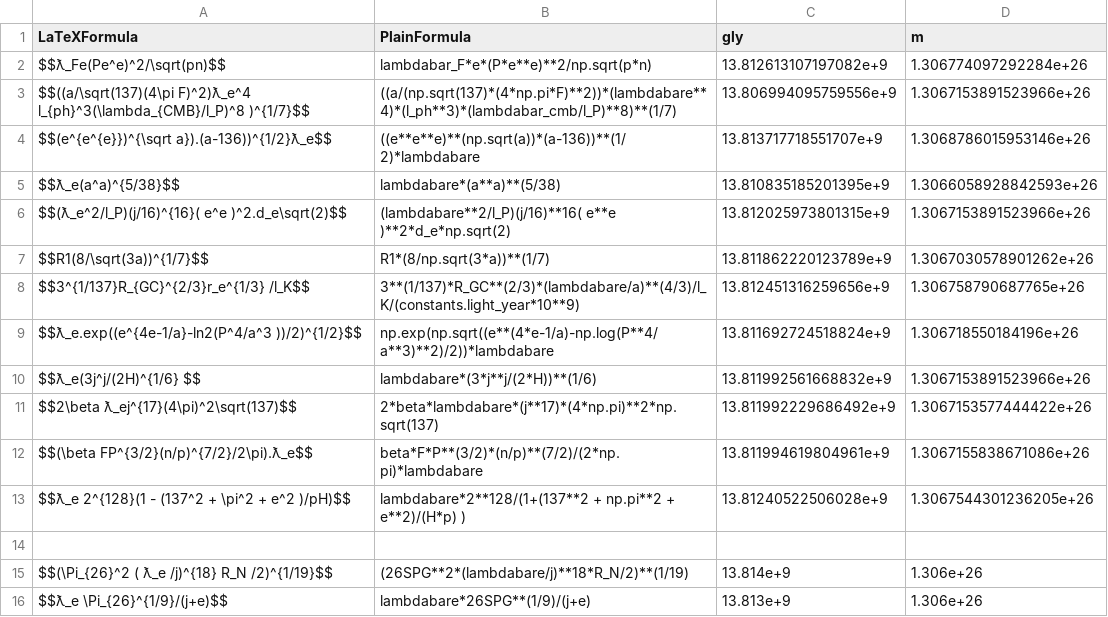
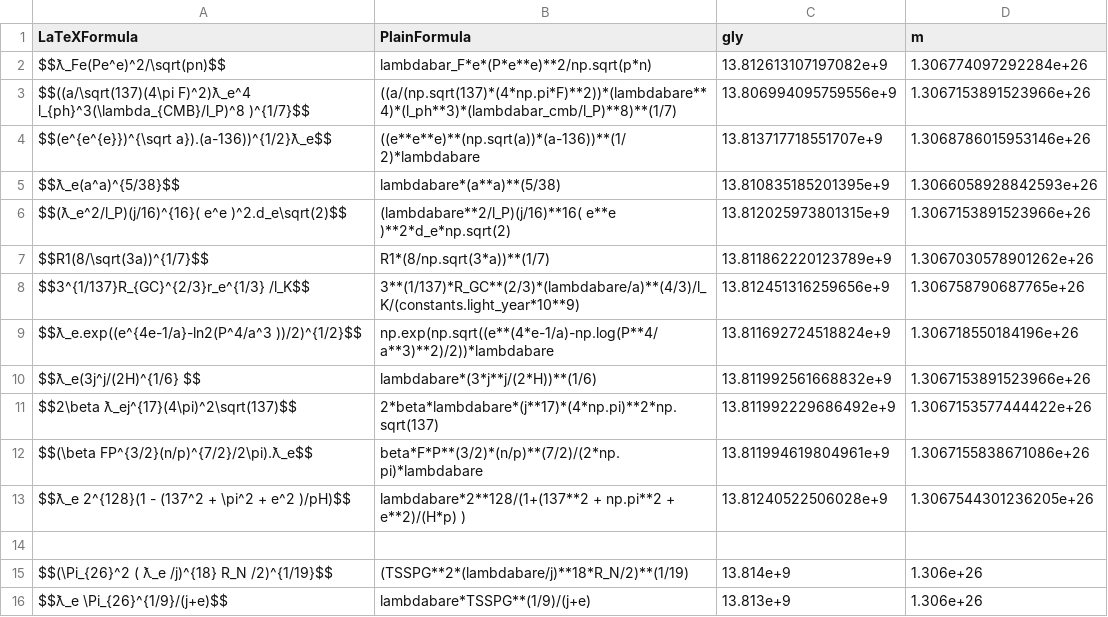
Before and after one commit to LaGuer/hubble-table, a CSV file: hubble-table1.csv, drawn as a sheet.

Commit message:
Update hubble-table1.csv

```diff
--- a/hubble-table1.csv
+++ b/hubble-table1.csv
@@ -14,3 +14,3 @@ $$ƛ_e 2^{128}(1 - (137^2 + \pi^2 + e^2 )/pH)$$, lambdabare*2**128/(1+(137**2 +
 
-$$(\Pi_{26}^2 ( ƛ_e /j)^{18} R_N /2)^{1/19}$$, (26SPG**2*(lambdabare/j)**18*R_N/2)**(1/19), 13.814e+9, 1.306e+26
-$$ƛ_e \Pi_{26}^{1/9}/(j+e)$$, lambdabare*26SPG**(1/9)/(j+e), 13.813e+9, 1.306e+26
+$$(\Pi_{26}^2 ( ƛ_e /j)^{18} R_N /2)^{1/19}$$, (TSSPG**2*(lambdabare/j)**18*R_N/2)**(1/19), 13.814e+9, 1.306e+26
+$$ƛ_e \Pi_{26}^{1/9}/(j+e)$$, lambdabare*TSSPG**(1/9)/(j+e), 13.813e+9, 1.306e+26
```
